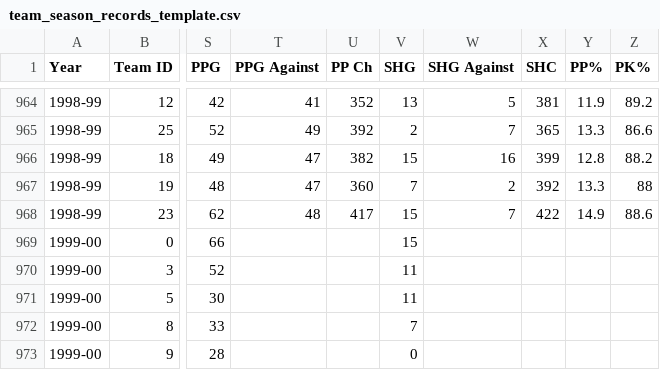
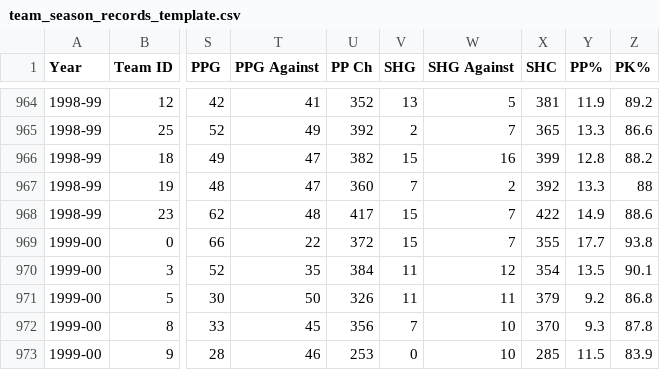
Before and after one commit to BoiledEgg1974/boys-of-winter-hockey-website, a CSV file: data/imports/raw/bowl_cap/team_season_records_template.csv, drawn as a sheet; only a part is shown, gaps mark what is left out; the diff covers the shown part only; the diff names each change by its address in the sheet, - before the commit and + after, or states it on an @@ line.

```diff
--- a/data/imports/raw/bowl_cap/team_season_records_template.csv
+++ b/data/imports/raw/bowl_cap/team_season_records_template.csv
-T969 (PPG Against): (empty)
+T969 (PPG Against): 22
-U969 (PP Ch): (empty)
+U969 (PP Ch): 372
-W969 (SHG Against): (empty)
+W969 (SHG Against): 7
-X969 (SHC): (empty)
+X969 (SHC): 355
-Y969 (PP%): (empty)
+Y969 (PP%): 17.7
-Z969 (PK%): (empty)
+Z969 (PK%): 93.8
-T970 (PPG Against): (empty)
+T970 (PPG Against): 35
-U970 (PP Ch): (empty)
+U970 (PP Ch): 384
-W970 (SHG Against): (empty)
+W970 (SHG Against): 12
-X970 (SHC): (empty)
+X970 (SHC): 354
-Y970 (PP%): (empty)
+Y970 (PP%): 13.5
-Z970 (PK%): (empty)
+Z970 (PK%): 90.1
-T971 (PPG Against): (empty)
+T971 (PPG Against): 50
-U971 (PP Ch): (empty)
+U971 (PP Ch): 326
-W971 (SHG Against): (empty)
+W971 (SHG Against): 11
-X971 (SHC): (empty)
+X971 (SHC): 379
-Y971 (PP%): (empty)
+Y971 (PP%): 9.2
-Z971 (PK%): (empty)
+Z971 (PK%): 86.8
-T972 (PPG Against): (empty)
+T972 (PPG Against): 45
-U972 (PP Ch): (empty)
+U972 (PP Ch): 356
-W972:W973 (SHG Against): (empty)
+W972:W973 (SHG Against): 10
-X972 (SHC): (empty)
+X972 (SHC): 370
-Y972 (PP%): (empty)
+Y972 (PP%): 9.3
-Z972 (PK%): (empty)
+Z972 (PK%): 87.8
-T973 (PPG Against): (empty)
+T973 (PPG Against): 46
-U973 (PP Ch): (empty)
+U973 (PP Ch): 253
-X973 (SHC): (empty)
+X973 (SHC): 285
-Y973 (PP%): (empty)
+Y973 (PP%): 11.5
-Z973 (PK%): (empty)
+Z973 (PK%): 83.9
```
Also changed, not shown: 138 edited cells elsewhere in this file, 7 other files.
